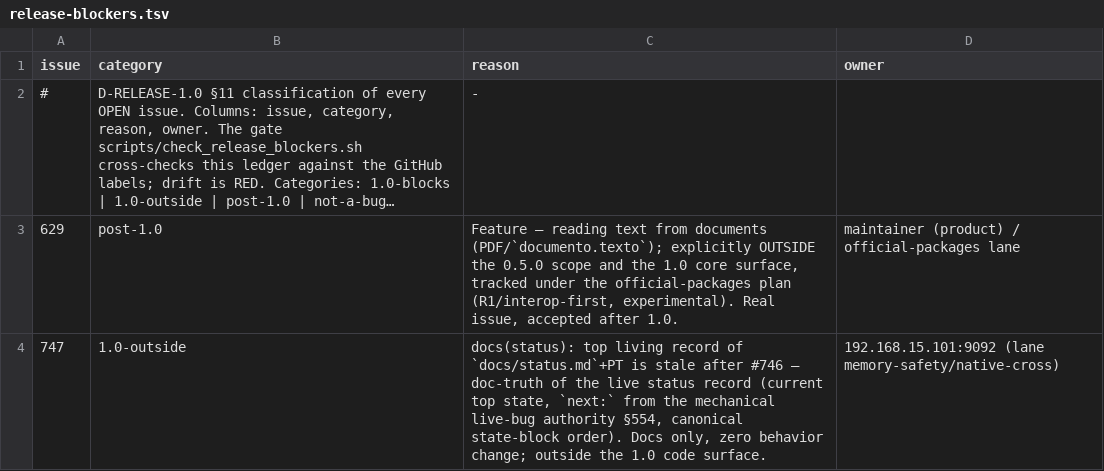
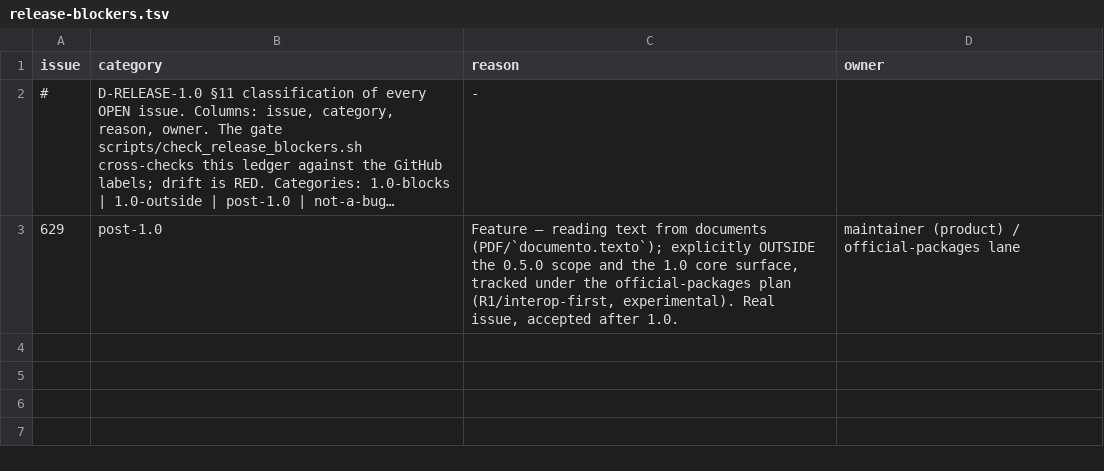
Before and after one commit to KofLang/Kof4j, a TSV file: scripts/release-blockers.tsv, drawn as a sheet; long unchanged cells end in …; the diff names each change by its address in the sheet, - before the commit and + after, or states it on an @@ line.

```diff
--- a/scripts/release-blockers.tsv
+++ b/scripts/release-blockers.tsv
-row 4: 747 | 1.0-outside | docs(status): top living record of `docs/status.md`+PT is stale after #746 — doc-truth of the live status record (current top state, `next:` from the mechanical live-bug authority §554, canonical state-block order). Docs only, zero behavior change; outside the 1.0 code surface. | 192.168.15.101:9092 (lane memory-safety/native-cross)
```
Also changed, not shown: 2 other files.
